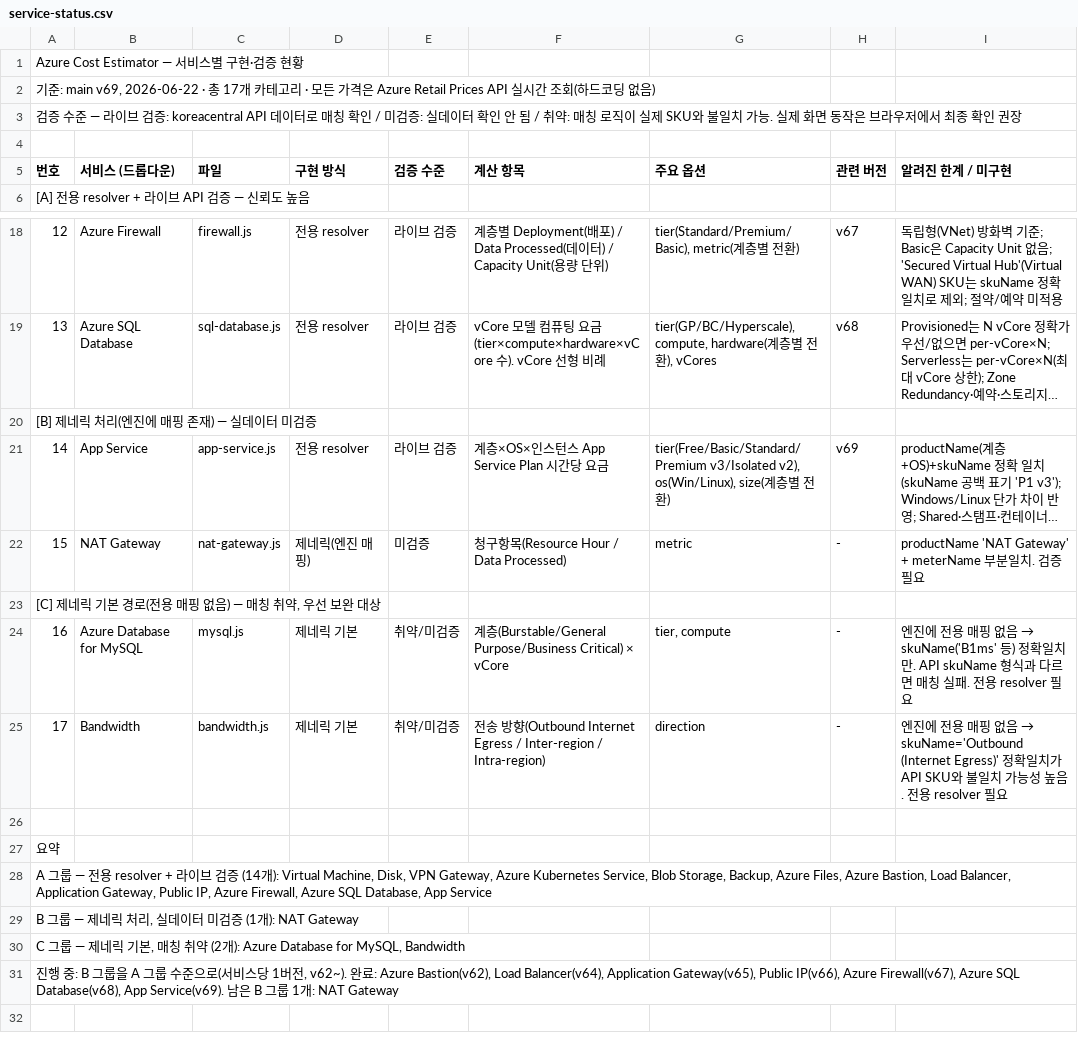
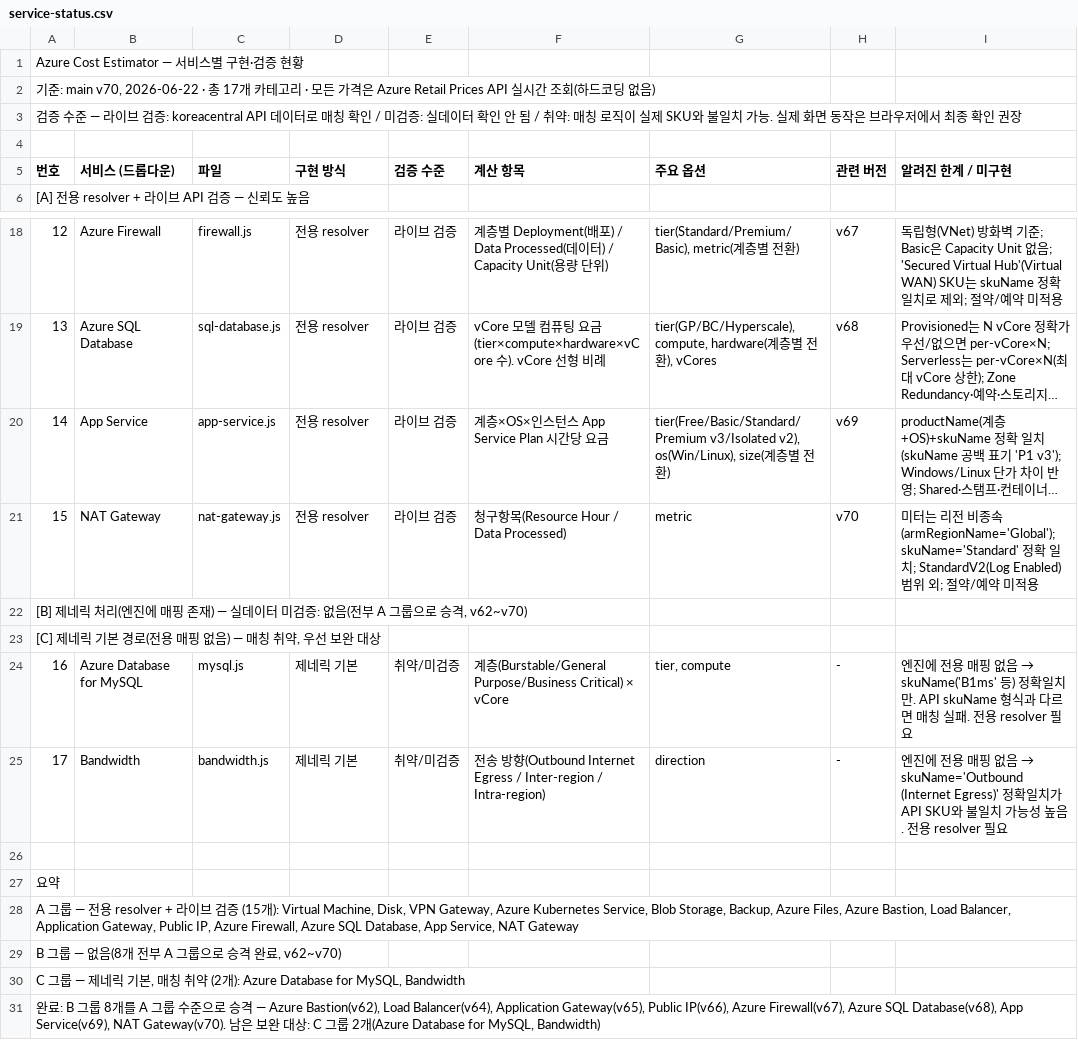
Before and after one commit to WWhaleFe/azure-cost-estimator, a CSV file: docs/service-status.csv, drawn as a sheet; only a part is shown, gaps mark what is left out; long unchanged cells end in …; removed rows and columns are numbered as before the commit, all else as after; the diff names each change by its address in the sheet, - before the commit and + after, or states it on an @@ line.

```diff
--- a/docs/service-status.csv
+++ b/docs/service-status.csv
-A2 (번호): 기준: main v69, 2026-06-22 · 총…
+A2 (번호): 기준: main v70, 2026-06-22 · 총…
-row 20: [B] 제네릭 처리(엔진에 매핑 존재) — 실데이터 미검증
-D21 (구현 방식): 제네릭(엔진 매핑)
+D21 (구현 방식): 전용 resolver
-E21 (검증 수준): 미검증
+E21 (검증 수준): 라이브 검증
-H21 (관련 버전): -
+H21 (관련 버전): v70
-I21 (알려진 한계 / 미구현): productName 'NAT Gateway' + meterName 부분일치. 검증 필요
+I21 (알려진 한계 / 미구현): 미터는 리전 비종속(armRegionName='Global'); skuName='Standard' 정확 일치; StandardV2(Log Enabled) 범위 외; 절약/예약 미적용
+row 22: [B] 제네릭 처리(엔진에 매핑 존재) — 실데이터 미검증: 없음(전부 A 그룹으로 승격, v62~v70)
-A28 (번호): …증 (14개): Virtual Machine, Disk, VPN Gateway, Azure Kubernetes Service, Blob Storage, Backup, Azure Files, Azure Bastion, Load Balancer, Application Gateway, Public IP, Azure Firewall, Azure SQL Database, App Service
+A28 (번호): …증 (15개): Virtual Machine, Disk, VPN Gateway, Azure Kubernetes Service, Blob Storage, Backup, Azure Files, Azure Bastion, Load Balancer, Application Gateway, Public IP, Azure Firewall, Azure SQL Database, App Service, NAT Gateway
-A29 (번호): B 그룹 — 제네릭 처리, 실데이터 미검증 (1개): NAT Gateway
+A29 (번호): B 그룹 — 없음(8개 전부 A 그룹으로 승격 완료, v62~v70)
-A31 (번호): 진행 중: B 그룹을 A 그룹 수준으로(서비스당 1버전, v62~). 완료: Azure Bastion(v62), Load Balancer(v64), Application Gateway(v65), Public IP(v66), Azure Firewall(v67), Azure SQL Database(v68), App Service(v69). 남은 B 그룹 1개: NAT Gateway
+A31 (번호): 완료: B 그룹 8개를 A 그룹 수준으로 승격 — Azure Bastion(v62), Load Balancer(v64), Application Gateway(v65), Public IP(v66), Azure Firewall(v67), Azure SQL Database(v68), App Service(v69), NAT Gateway(v70). 남은 보완 대상: C 그룹 2개(Azure Database for MySQL, Bandwidth)
```
Also changed, not shown: 2 other files.
